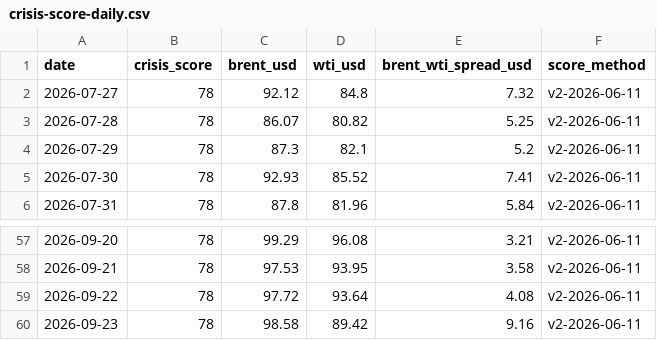
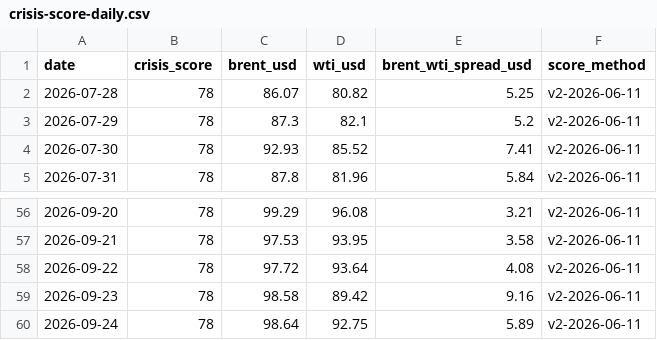
Before and after one commit to asabo1/osprey-cache, a CSV file: public/data/open/crisis-score-daily.csv, drawn as a sheet; only a part is shown, gaps mark what is left out.

```diff
--- a/public/data/open/crisis-score-daily.csv
+++ b/public/data/open/crisis-score-daily.csv
@@ -1,3 +1,2 @@
 date,crisis_score,brent_usd,wti_usd,brent_wti_spread_usd,score_method
-2026-07-27,78,92.12,84.8,7.32,v2-2026-06-11
 2026-07-28,78,86.07,80.82,5.25,v2-2026-06-11
@@ -60 +59,2 @@ date,crisis_score,brent_usd,wti_usd,brent_wti_spread_usd,score_method
 2026-09-23,78,98.58,89.42,9.16,v2-2026-06-11
+2026-09-24,78,98.64,92.75,5.89,v2-2026-06-11
```
Also changed, not shown: 14 other files.
